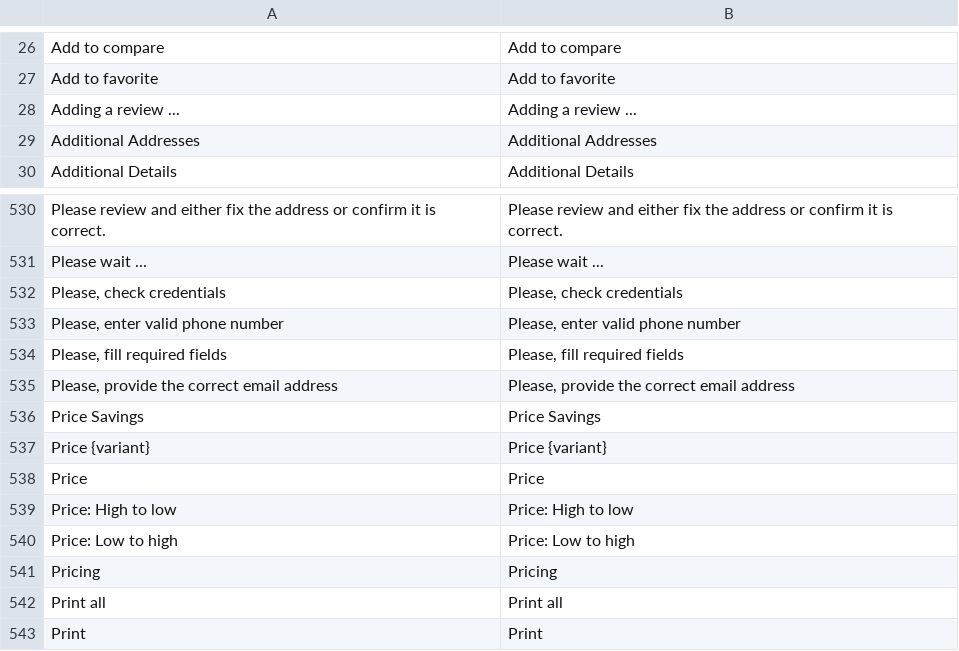
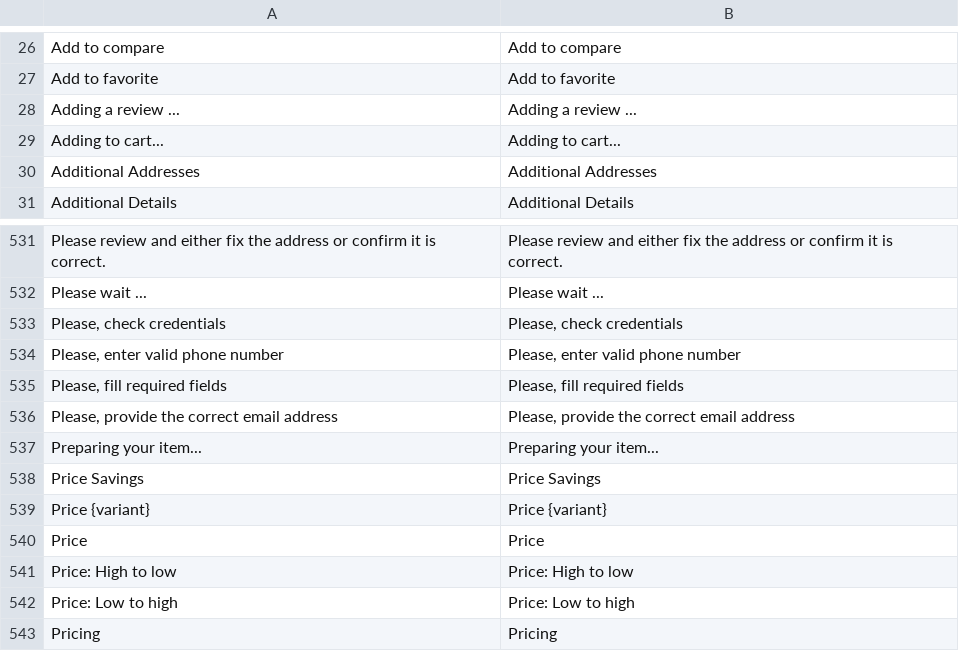
Before and after one commit to BudsiesApp/vsf-capybara, a CSV file: resource/i18n/en-US.csv, drawn as a sheet; only a part is shown, gaps mark what is left out; the shorter side is filled out with more unchanged rows; the diff names each change by its address in the sheet, - before the commit and + after, or states it on an @@ line.

```diff
--- a/resource/i18n/en-US.csv
+++ b/resource/i18n/en-US.csv
+row 29: Adding to cart... | Adding to cart...
+row 537: Preparing your item... | Preparing your item...
```
Also changed, not shown: 1 other file.
